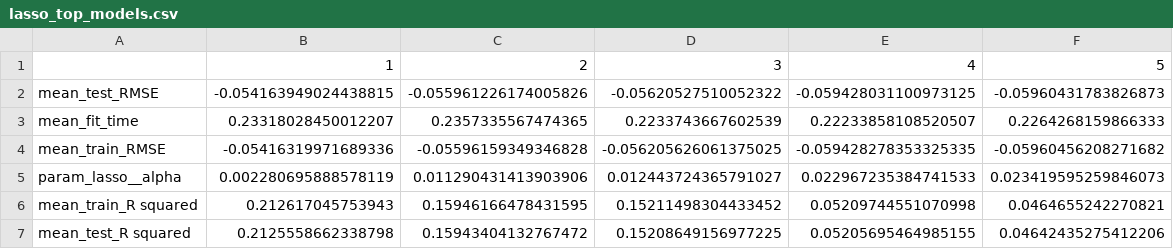
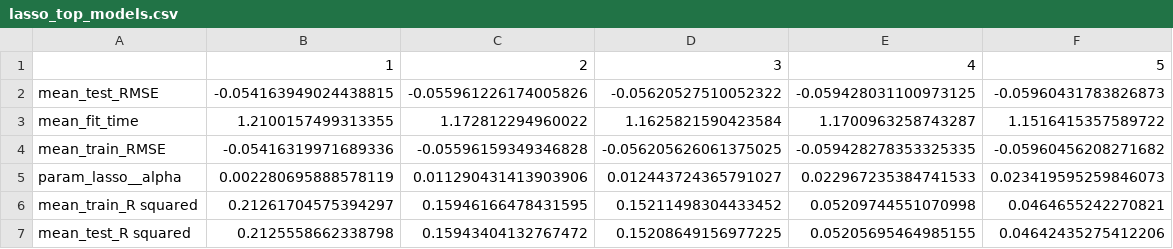
Before and after one commit to UBC-MDS/english-score-predictor, a CSV file: results/tables/lasso_top_models.csv, drawn as a sheet.

```diff
--- a/results/tables/lasso_top_models.csv
+++ b/results/tables/lasso_top_models.csv
@@ -2,6 +2,6 @@
 mean_test_RMSE,-0.054163949024438815,-0.055961226174005826,-0.05620527510052322,-0.059428031100973125,-0.05960431783826873
-mean_fit_time,0.23318028450012207,0.2357335567474365,0.2233743667602539,0.22233858108520507,0.2264268159866333
+mean_fit_time,1.2100157499313355,1.172812294960022,1.1625821590423584,1.1700963258743287,1.1516415357589722
 mean_train_RMSE,-0.05416319971689336,-0.05596159349346828,-0.056205626061375025,-0.059428278353325335,-0.05960456208271682
 param_lasso__alpha,0.002280695888578119,0.011290431413903906,0.012443724365791027,0.022967235384741533,0.023419595259846073
-mean_train_R squared,0.212617045753943,0.15946166478431595,0.15211498304433452,0.05209744551070998,0.0464655242270821
+mean_train_R squared,0.21261704575394297,0.15946166478431595,0.15211498304433452,0.05209744551070998,0.0464655242270821
 mean_test_R squared,0.2125558662338798,0.15943404132767472,0.15208649156977225,0.05205695464985155,0.04642435275412206
```
Also changed, not shown: results/tables/correlation-matrix.csv, results/tables/ridge_top_models.csv, 44 other files.
